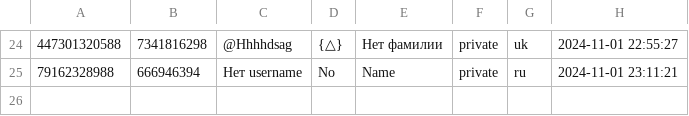
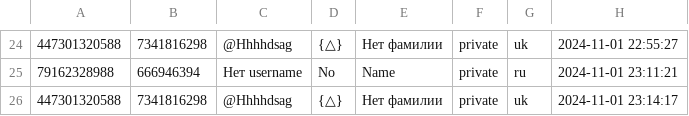
Before and after one commit to TheFoZzY/usersFRONEST, a CSV file: users.csv, drawn as a sheet; only a part is shown, gaps mark what is left out.

Commit message:
Обновлен файл users.csv

```diff
--- a/users.csv
+++ b/users.csv
@@ -25 +25,2 @@
 79162328988 | 666946394 | Нет username | No | Name | private | ru | 2024-11-01 23:11:21
+447301320588 | 7341816298 | @Hhhhdsag | {△} | Нет фамилии | private | uk | 2024-11-01 23:14:17
```
